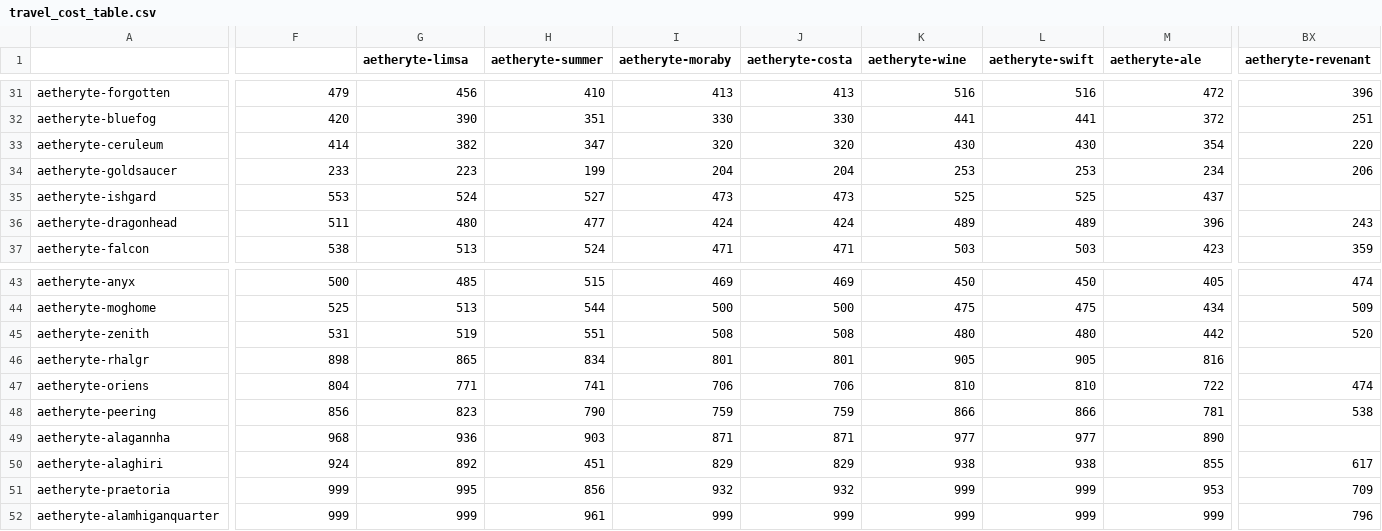
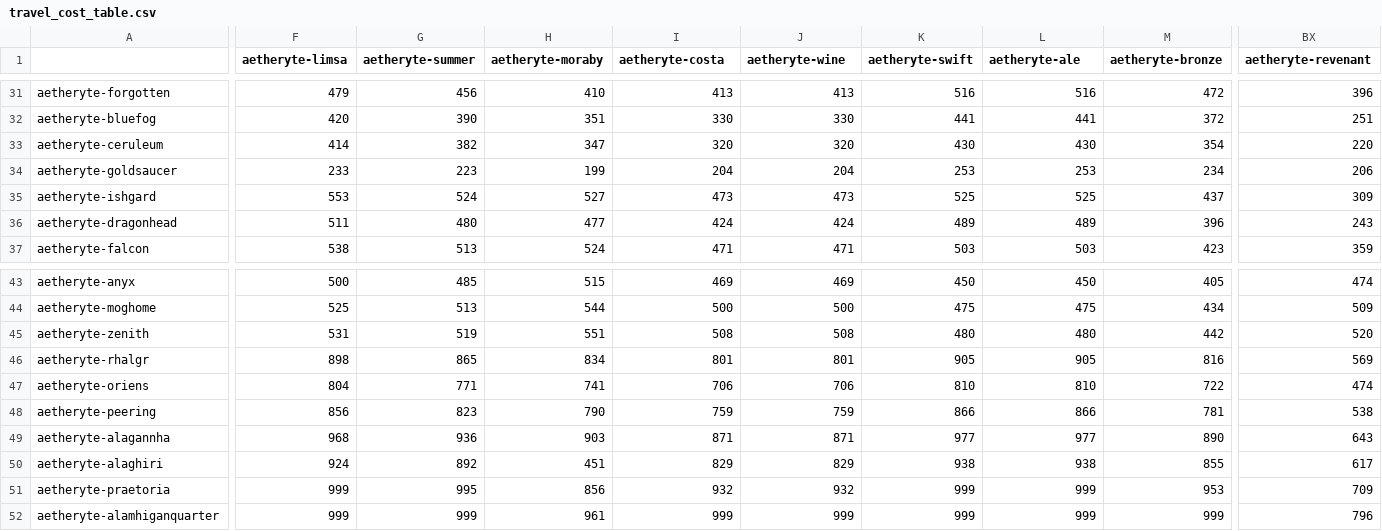
Before and after one commit to gelehrtecrest/shalatime, a CSV file: docs/travel_cost_table.csv, drawn as a sheet; only a part is shown, gaps mark what is left out; the diff covers the shown part only; the diff names each change by its address in the sheet, - before the commit and + after, or states it on an @@ line.

Commit message:
csv修正

```diff
--- a/docs/travel_cost_table.csv
+++ b/docs/travel_cost_table.csv
-F1: (empty)
+F1: aetheryte-limsa
-G1: aetheryte-limsa
+G1: aetheryte-summer
-H1: aetheryte-summer
+H1: aetheryte-moraby
-I1: aetheryte-moraby
+I1: aetheryte-costa
-J1: aetheryte-costa
+J1: aetheryte-wine
-K1: aetheryte-wine
+K1: aetheryte-swift
-L1: aetheryte-swift
+L1: aetheryte-ale
-M1: aetheryte-ale
+M1: aetheryte-bronze
-BX35 (aetheryte-revenant): (empty)
+BX35 (aetheryte-revenant): 309
-BX46 (aetheryte-revenant): (empty)
+BX46 (aetheryte-revenant): 569
-BX49 (aetheryte-revenant): (empty)
+BX49 (aetheryte-revenant): 643
```
Also changed, not shown: 24 edited cells elsewhere in this file.
